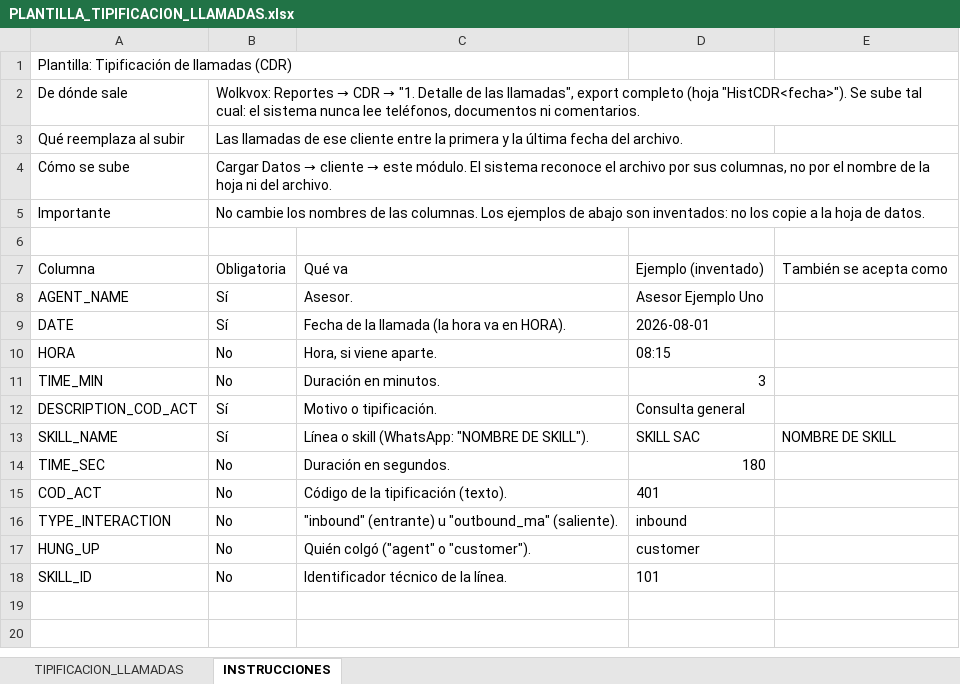
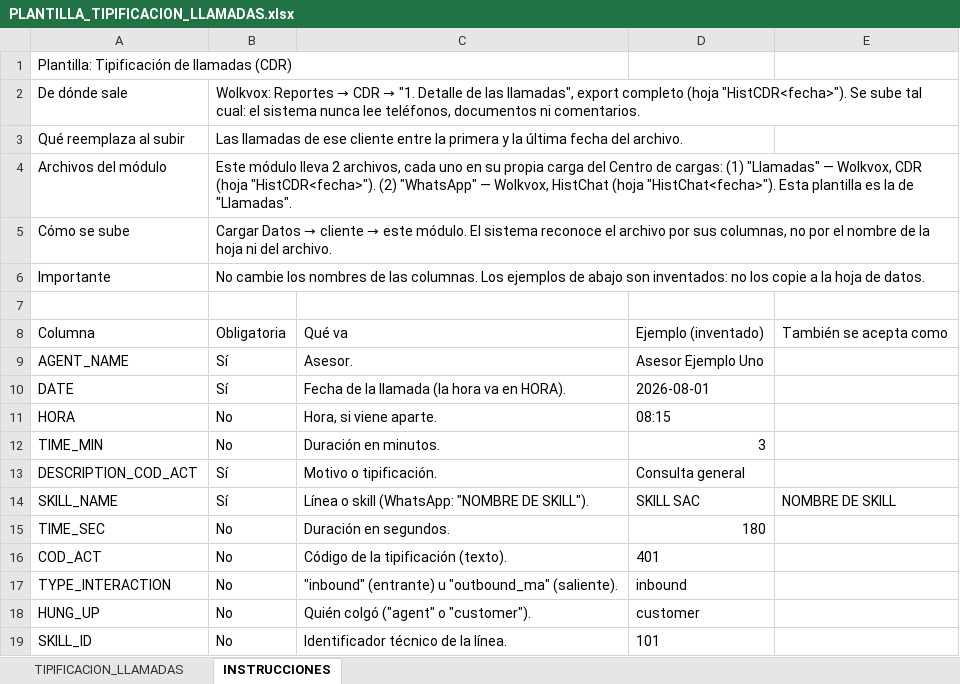
Before and after one commit to josedavidosorio2005/claude-dasborad-, an Excel workbook: server/plantillas/PLANTILLA_TIPIFICACION_LLAMADAS.xlsx, sheet INSTRUCCIONES, drawn as a sheet; values as stored, in another font and other column widths than the file's, no borders; the diff names each change by its address in the sheet, - before the commit and + after, or states it on an @@ line.

```diff
--- a/server/plantillas/PLANTILLA_TIPIFICACION_LLAMADAS.xlsx (sheet INSTRUCCIONES)
+++ b/server/plantillas/PLANTILLA_TIPIFICACION_LLAMADAS.xlsx (sheet INSTRUCCIONES)
+row 4: Archivos del módulo | Este módulo lleva 2 archivos, cada uno en su propia carga del Centro de cargas: (1) "Llamadas" — Wolkvox, CDR (hoja "HistCDR<fecha>"). (2) "WhatsApp" — Wolkvox, HistChat (hoja "HistChat<fecha>"). Esta plantilla es la de "Llamadas".
```
Also changed, not shown: server/plantillas/PLANTILLA_LLAMADAS_SALIDA.xlsx, server/plantillas/PLANTILLA_LLAMADAS_UNICAS.xlsx, 11 other files.
